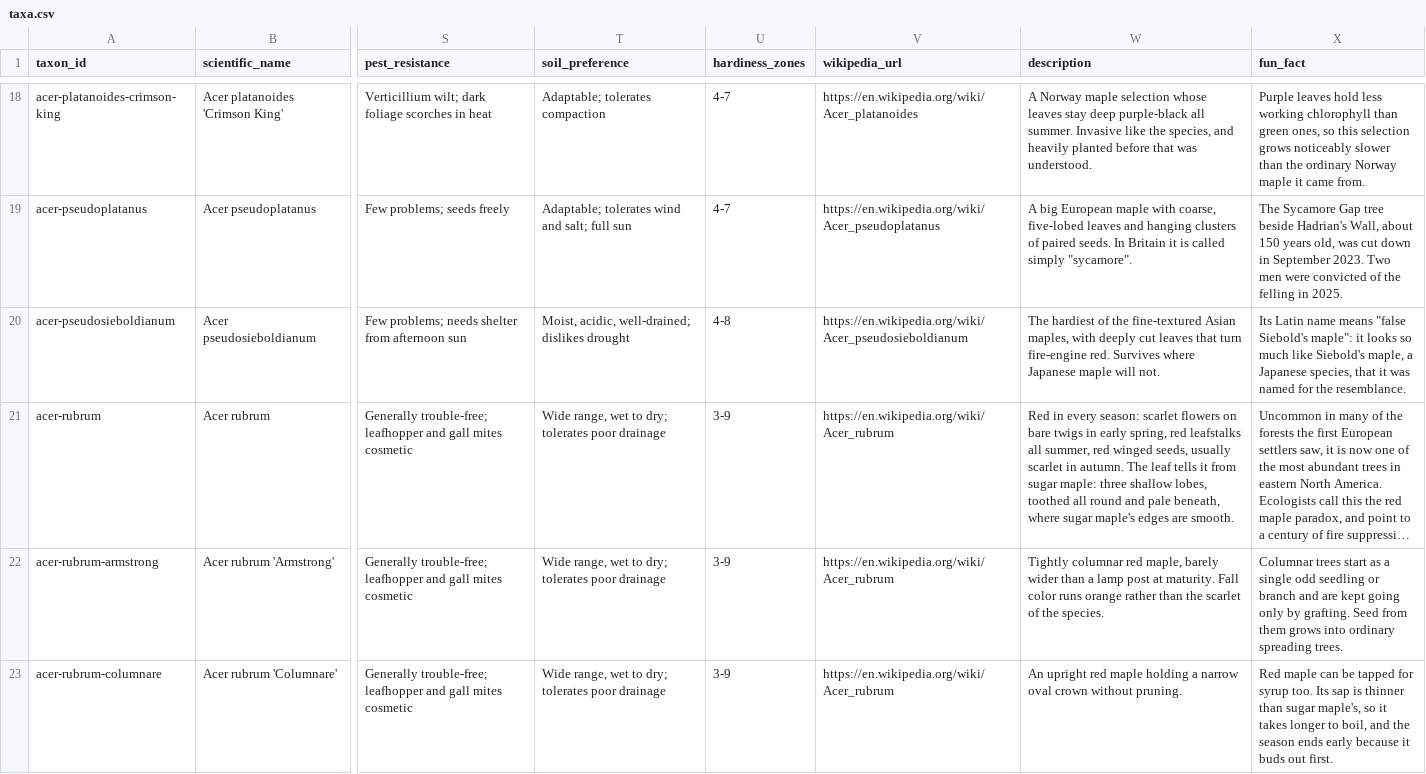
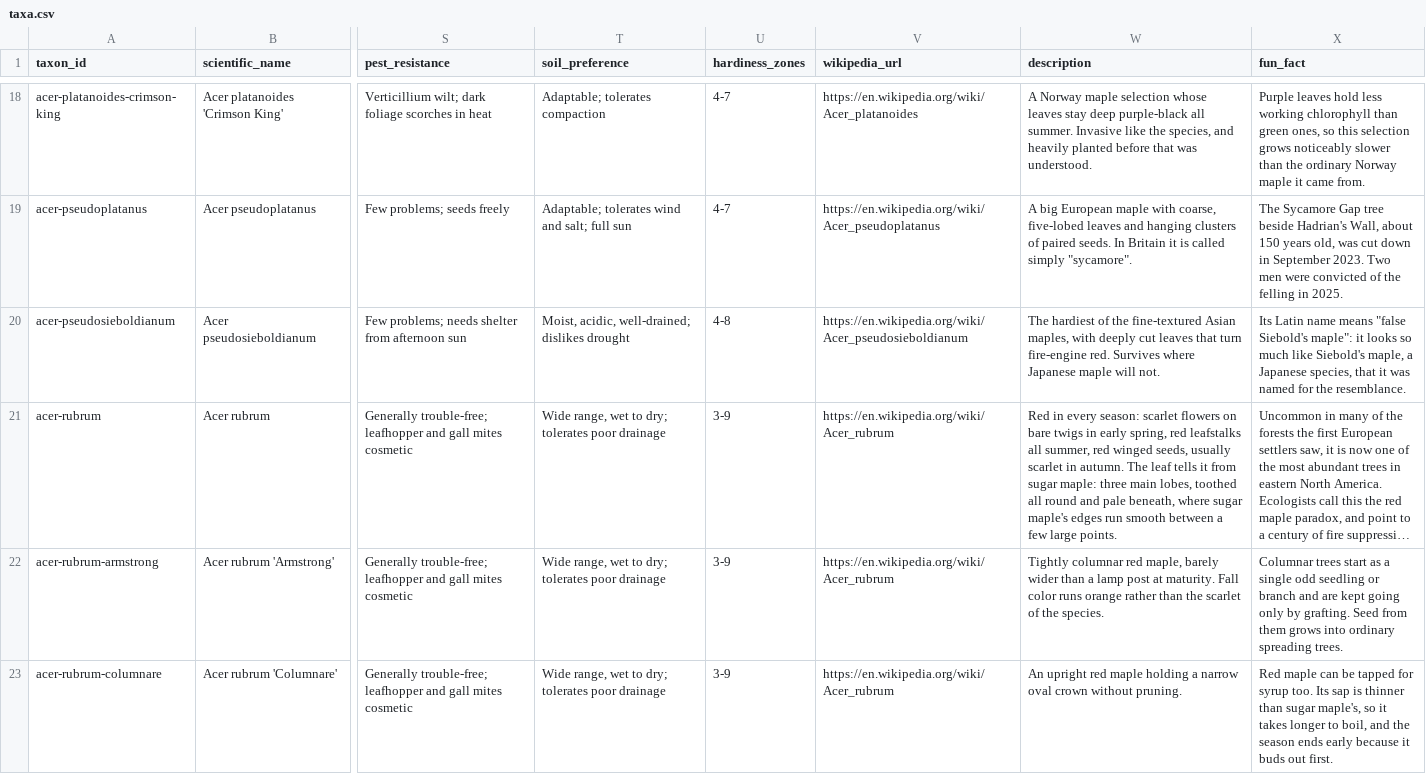
Before and after one commit to durodriguez/Florestas_VT, a CSV file: data/taxa.csv, drawn as a sheet; only a part is shown, gaps mark what is left out; long unchanged cells end in …; the diff covers the shown part only; the diff names each change by its address in the sheet, - before the commit and + after, or states it on an @@ line.

```diff
--- a/data/taxa.csv
+++ b/data/taxa.csv
-W21 (description): …maple: three shallow lobes, toothed all round and pale beneath, where sugar maple's edges are smooth.
+W21 (description): …maple: three main lobes, toothed all round and pale beneath, where sugar maple's edges run smooth between a few large points.
```
Also changed, not shown: 1 edited cell elsewhere in this file, 1 other file.
